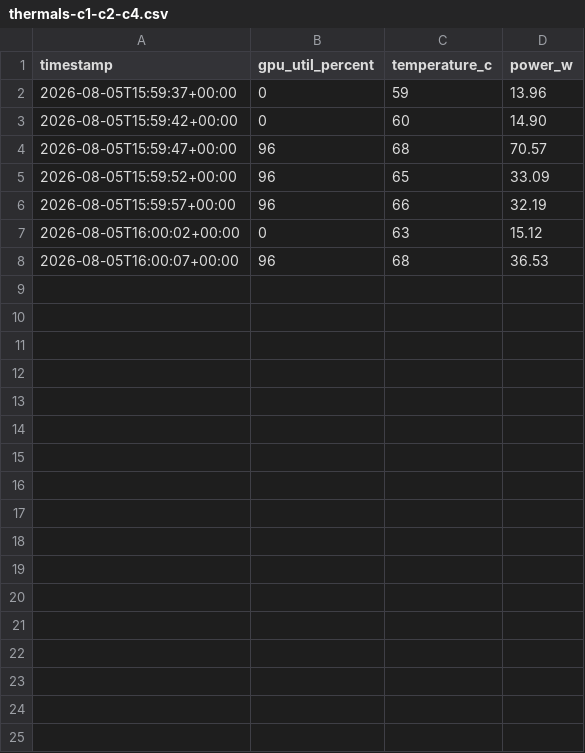
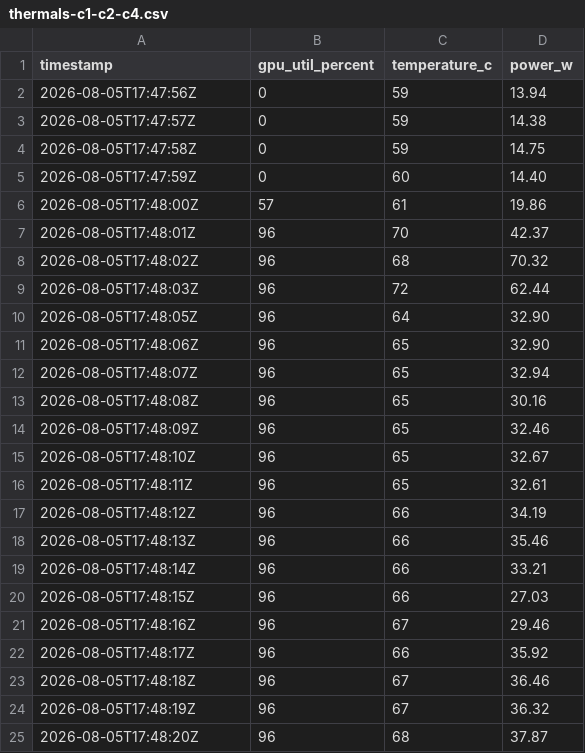
Before and after one commit to 0xSero/deepseek-v4-flash-0731-spark-sparkinfer, a CSV file: results/thermals-c1-c2-c4.csv, drawn as a sheet.

```diff
--- a/results/thermals-c1-c2-c4.csv
+++ b/results/thermals-c1-c2-c4.csv
@@ -1,8 +1,25 @@
 timestamp,gpu_util_percent,temperature_c,power_w
-2026-08-05T15:59:37+00:00,0,59,13.96
-2026-08-05T15:59:42+00:00,0,60,14.90
-2026-08-05T15:59:47+00:00,96,68,70.57
-2026-08-05T15:59:52+00:00,96,65,33.09
-2026-08-05T15:59:57+00:00,96,66,32.19
-2026-08-05T16:00:02+00:00,0,63,15.12
-2026-08-05T16:00:07+00:00,96,68,36.53
+2026-08-05T17:47:56Z,0,59,13.94
+2026-08-05T17:47:57Z,0,59,14.38
+2026-08-05T17:47:58Z,0,59,14.75
+2026-08-05T17:47:59Z,0,60,14.40
+2026-08-05T17:48:00Z,57,61,19.86
+2026-08-05T17:48:01Z,96,70,42.37
+2026-08-05T17:48:02Z,96,68,70.32
+2026-08-05T17:48:03Z,96,72,62.44
+2026-08-05T17:48:05Z,96,64,32.90
+2026-08-05T17:48:06Z,96,65,32.90
+2026-08-05T17:48:07Z,96,65,32.94
+2026-08-05T17:48:08Z,96,65,30.16
+2026-08-05T17:48:09Z,96,65,32.46
+2026-08-05T17:48:10Z,96,65,32.67
+2026-08-05T17:48:11Z,96,65,32.61
+2026-08-05T17:48:12Z,96,66,34.19
+2026-08-05T17:48:13Z,96,66,35.46
+2026-08-05T17:48:14Z,96,66,33.21
+2026-08-05T17:48:15Z,96,66,27.03
+2026-08-05T17:48:16Z,96,67,29.46
+2026-08-05T17:48:17Z,96,66,35.92
+2026-08-05T17:48:18Z,96,67,36.46
+2026-08-05T17:48:19Z,96,67,36.32
+2026-08-05T17:48:20Z,96,68,37.87
```
Also changed, not shown: 4 other files.
